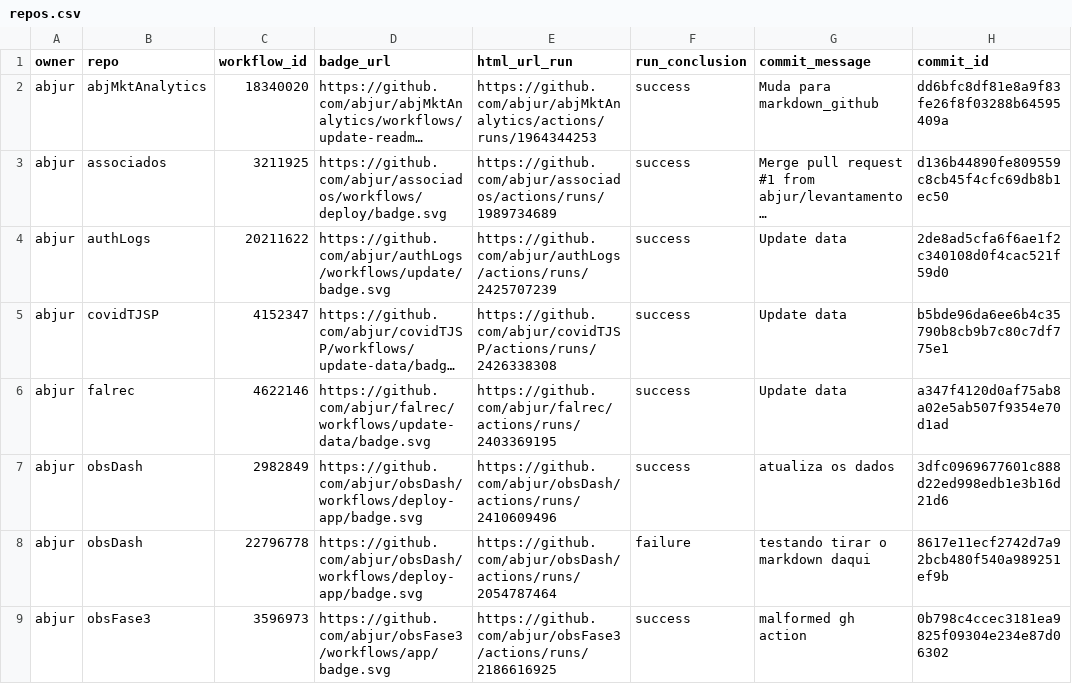
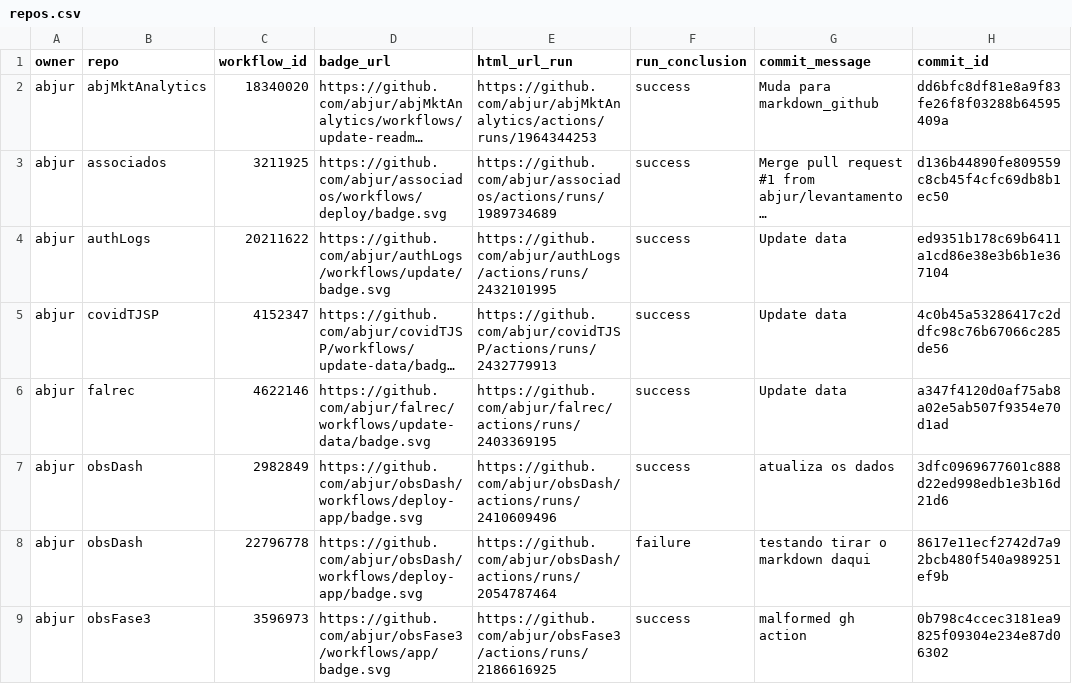
Before and after one commit to abjur/abjStatus, a CSV file: repos.csv, drawn as a sheet; only a part is shown; long unchanged cells end in …; the diff names each change by its address in the sheet, - before the commit and + after, or states it on an @@ line.

```diff
--- a/repos.csv
+++ b/repos.csv
-E4 (html_url_run): https://github.com/abjur/authLogs/actions/runs/2425707239
+E4 (html_url_run): https://github.com/abjur/authLogs/actions/runs/2432101995
-H4 (commit_id): 2de8ad5cfa6f6ae1f2c340108d0f4cac521f59d0
+H4 (commit_id): ed9351b178c69b6411a1cd86e38e3b6b1e367104
-E5 (html_url_run): https://github.com/abjur/covidTJSP/actions/runs/2426338308
+E5 (html_url_run): https://github.com/abjur/covidTJSP/actions/runs/2432779913
-H5 (commit_id): b5bde96da6ee6b4c35790b8cb9b7c80c7df775e1
+H5 (commit_id): 4c0b45a53286417c2ddfc98c76b67066c285de56
```
Also changed, not shown: 1 other file.
